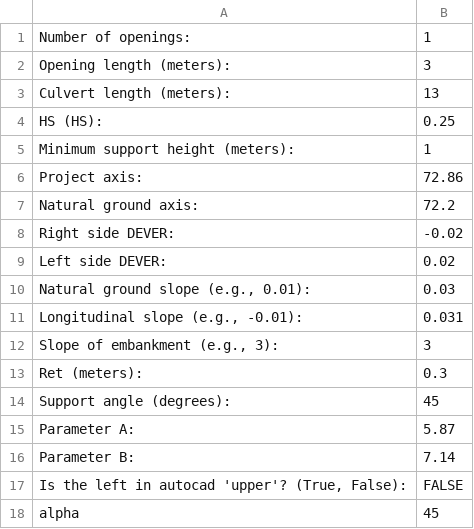
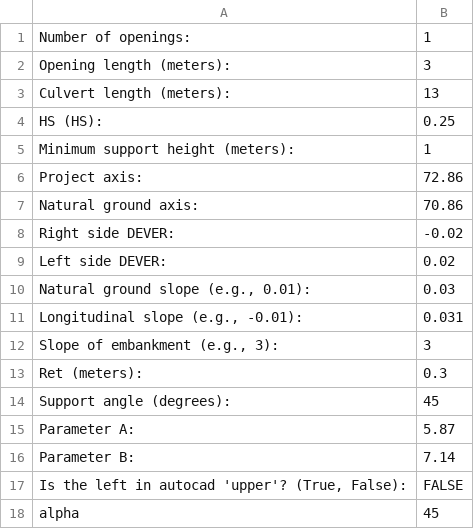
Before and after one commit to KeivanJamali/Pure-Python, a CSV file: P2/12-Work-GITI/03-AutoCAD-Project/my_app3/adds/input_form - 2 - 1.csv, drawn as a sheet.

```diff
--- a/P2/12-Work-GITI/03-AutoCAD-Project/my_app3/adds/input_form - 2 - 1.csv
+++ b/P2/12-Work-GITI/03-AutoCAD-Project/my_app3/adds/input_form - 2 - 1.csv
@@ -6,3 +6,3 @@ Minimum support height (meters):,1
 Project axis:,72.86
-Natural ground axis:,72.2
+Natural ground axis:,70.86
 Right side DEVER:,-0.02
```
Also changed, not shown: P2/12-Work-GITI/03-AutoCAD-Project/my_app3/adds/input_form - 3 - 1.csv, 10 other files.
